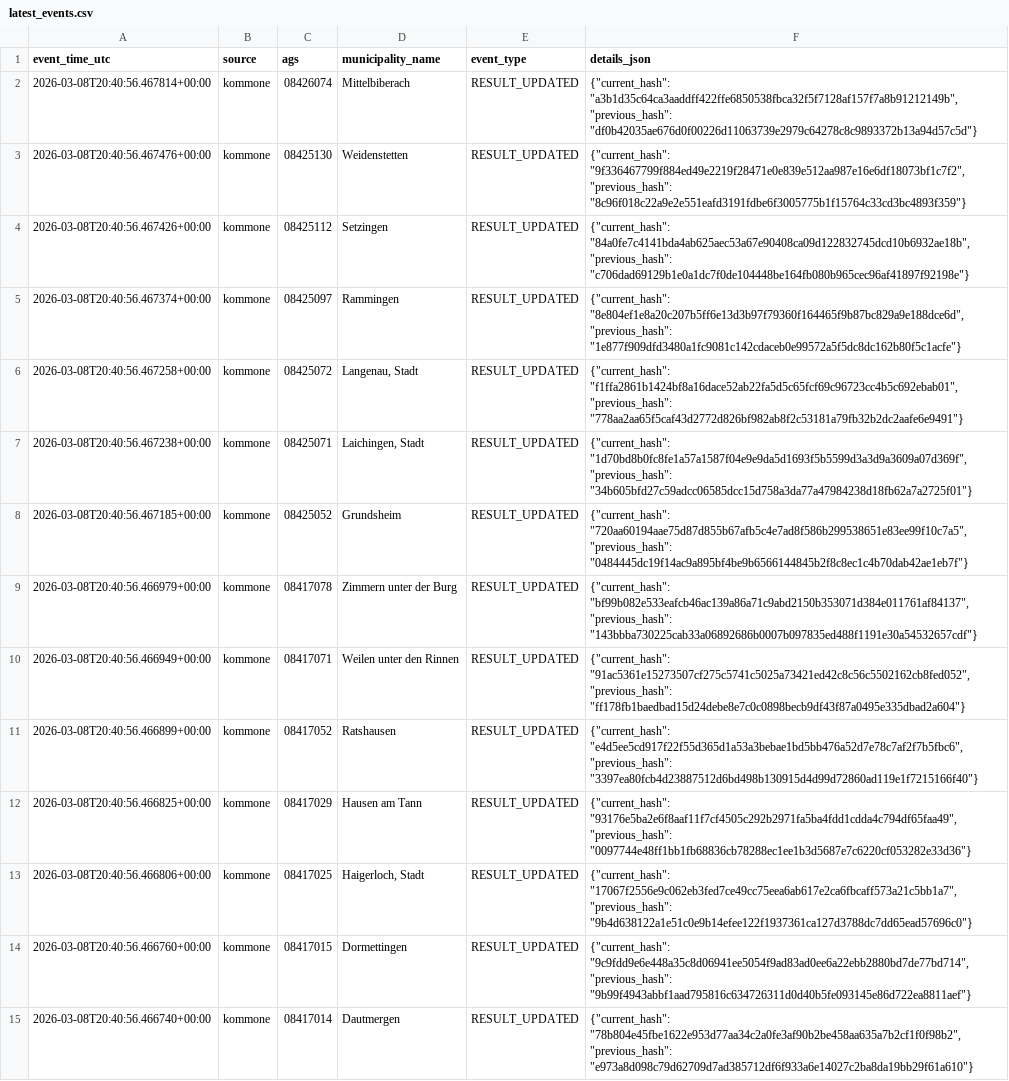
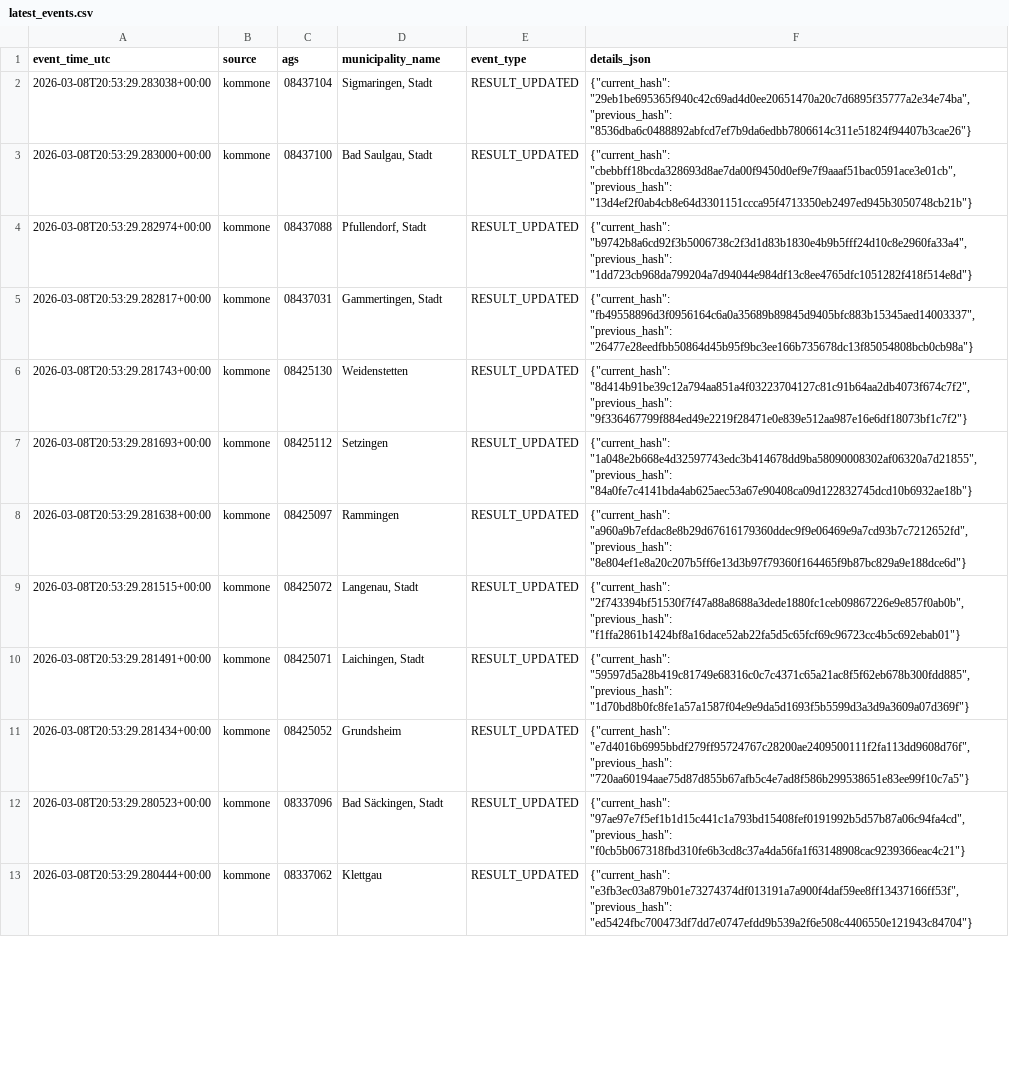
Before and after one commit to volzinnovation/ltw26-bw-wahlergebnis, a CSV file: data/2026-bw/reports/latest_events.csv, drawn as a sheet; only a part is shown; removed rows and columns are numbered as before the commit, all else as after; the diff covers the shown part only; the diff names each change by its address in the sheet, - before the commit and + after, or states it on an @@ line.

```diff
--- a/data/2026-bw/reports/latest_events.csv
+++ b/data/2026-bw/reports/latest_events.csv
+row 2: 2026-03-08T20:53:29.283038+00:00 | kommone | 08437104 | Sigmaringen, Stadt | RESULT_UPDATED | {"current_hash": "29eb1be695365f940c42c69ad4d0ee20651470a20c7d6895f35777a2e34e74ba", "previous_hash": "8536dba6c0488892abfcd7ef7b9da6edbb7806614c311e51824f94407b3cae26"}
+row 3: 2026-03-08T20:53:29.283000+00:00 | kommone | 08437100 | Bad Saulgau, Stadt | RESULT_UPDATED | {"current_hash": "cbebbff18bcda328693d8ae7da00f9450d0ef9e7f9aaaf51bac0591ace3e01cb", "previous_hash": "13d4ef2f0ab4cb8e64d3301151ccca95f4713350eb2497ed945b3050748cb21b"}
-A4 (event_time_utc): 2026-03-08T20:40:56.467814+00:00
+A4 (event_time_utc): 2026-03-08T20:53:29.282974+00:00
-C4 (ags): 08426074
+C4 (ags): 08437088
-D4 (municipality_name): Mittelbiberach
+D4 (municipality_name): Pfullendorf, Stadt
-F4 (details_json): {"current_hash": "a3b1d35c64ca3aaddff422ffe6850538fbca32f5f7128af157f7a8b91212149b", "previous_hash": "df0b42035ae676d0f00226d11063739e2979c64278c8c9893372b13a94d57c5d"}
+F4 (details_json): {"current_hash": "b9742b8a6cd92f3b5006738c2f3d1d83b1830e4b9b5fff24d10c8e2960fa33a4", "previous_hash": "1dd723cb968da799204a7d94044e984df13c8ee4765dfc1051282f418f514e8d"}
+row 5: 2026-03-08T20:53:29.282817+00:00 | kommone | 08437031 | Gammertingen, Stadt | RESULT_UPDATED | {"current_hash": "fb49558896d3f0956164c6a0a35689b89845d9405bfc883b15345aed14003337", "previous_hash": "26477e28eedfbb50864d45b95f9bc3ee166b735678dc13f85054808bcb0cb98a"}
-A6 (event_time_utc): 2026-03-08T20:40:56.467476+00:00
+A6 (event_time_utc): 2026-03-08T20:53:29.281743+00:00
-F6 (details_json): {"current_hash": "9f336467799f884ed49e2219f28471e0e839e512aa987e16e6df18073bf1c7f2", "previous_hash": "8c96f018c22a9e2e551eafd3191fdbe6f3005775b1f15764c33cd3bc4893f359"}
+F6 (details_json): {"current_hash": "8d414b91be39c12a794aa851a4f03223704127c81c91b64aa2db4073f674c7f2", "previous_hash": "9f336467799f884ed49e2219f28471e0e839e512aa987e16e6df18073bf1c7f2"}
-A7 (event_time_utc): 2026-03-08T20:40:56.467426+00:00
+A7 (event_time_utc): 2026-03-08T20:53:29.281693+00:00
-F7 (details_json): {"current_hash": "84a0fe7c4141bda4ab625aec53a67e90408ca09d122832745dcd10b6932ae18b", "previous_hash": "c706dad69129b1e0a1dc7f0de104448be164fb080b965cec96af41897f92198e"}
+F7 (details_json): {"current_hash": "1a048e2b668e4d32597743edc3b414678dd9ba58090008302af06320a7d21855", "previous_hash": "84a0fe7c4141bda4ab625aec53a67e90408ca09d122832745dcd10b6932ae18b"}
-A8 (event_time_utc): 2026-03-08T20:40:56.467374+00:00
+A8 (event_time_utc): 2026-03-08T20:53:29.281638+00:00
-F8 (details_json): {"current_hash": "8e804ef1e8a20c207b5ff6e13d3b97f79360f164465f9b87bc829a9e188dce6d", "previous_hash": "1e877f909dfd3480a1fc9081c142cdaceb0e99572a5f5dc8dc162b80f5c1acfe"}
+F8 (details_json): {"current_hash": "a960a9b7efdac8e8b29d67616179360ddec9f9e06469e9a7cd93b7c7212652fd", "previous_hash": "8e804ef1e8a20c207b5ff6e13d3b97f79360f164465f9b87bc829a9e188dce6d"}
-A9 (event_time_utc): 2026-03-08T20:40:56.467258+00:00
+A9 (event_time_utc): 2026-03-08T20:53:29.281515+00:00
-F9 (details_json): {"current_hash": "f1ffa2861b1424bf8a16dace52ab22fa5d5c65fcf69c96723cc4b5c692ebab01", "previous_hash": "778aa2aa65f5caf43d2772d826bf982ab8f2c53181a79fb32b2dc2aafe6e9491"}
+F9 (details_json): {"current_hash": "2f743394bf51530f7f47a88a8688a3dede1880fc1ceb09867226e9e857f0ab0b", "previous_hash": "f1ffa2861b1424bf8a16dace52ab22fa5d5c65fcf69c96723cc4b5c692ebab01"}
-A10 (event_time_utc): 2026-03-08T20:40:56.467238+00:00
+A10 (event_time_utc): 2026-03-08T20:53:29.281491+00:00
-F10 (details_json): {"current_hash": "1d70bd8b0fc8fe1a57a1587f04e9e9da5d1693f5b5599d3a3d9a3609a07d369f", "previous_hash": "34b605bfd27c59adcc06585dcc15d758a3da77a47984238d18fb62a7a2725f01"}
+F10 (details_json): {"current_hash": "59597d5a28b419c81749e68316c0c7c4371c65a21ac8f5f62eb678b300fdd885", "previous_hash": "1d70bd8b0fc8fe1a57a1587f04e9e9da5d1693f5b5599d3a3d9a3609a07d369f"}
-A11 (event_time_utc): 2026-03-08T20:40:56.467185+00:00
+A11 (event_time_utc): 2026-03-08T20:53:29.281434+00:00
-F11 (details_json): {"current_hash": "720aa60194aae75d87d855b67afb5c4e7ad8f586b299538651e83ee99f10c7a5", "previous_hash": "0484445dc19f14ac9a895bf4be9b6566144845b2f8c8ec1c4b70dab42ae1eb7f"}
+F11 (details_json): {"current_hash": "e7d4016b6995bbdf279ff95724767c28200ae2409500111f2fa113dd9608d76f", "previous_hash": "720aa60194aae75d87d855b67afb5c4e7ad8f586b299538651e83ee99f10c7a5"}
-row 9: 2026-03-08T20:40:56.466979+00:00 | kommone | 08417078 | Zimmern unter der Burg | RESULT_UPDATED | {"current_hash": "bf99b082e533eafcb46ac139a86a71c9abd2150b353071d384e011761af84137", "previous_hash": "143bbba730225cab33a06892686b0007b097835ed488f1191e30a54532657cdf"}
-row 10: 2026-03-08T20:40:56.466949+00:00 | kommone | 08417071 | Weilen unter den Rinnen | RESULT_UPDATED | {"current_hash": "91ac5361e15273507cf275c5741c5025a73421ed42c8c56c5502162cb8fed052", "previous_hash": "ff178fb1baedbad15d24debe8e7c0c0898becb9df43f87a0495e335dbad2a604"}
-row 11: 2026-03-08T20:40:56.466899+00:00 | kommone | 08417052 | Ratshausen | RESULT_UPDATED | {"current_hash": "e4d5ee5cd917f22f55d365d1a53a3bebae1bd5bb476a52d7e78c7af2f7b5fbc6", "previous_hash": "3397ea80fcb4d23887512d6bd498b130915d4d99d72860ad119e1f7215166f40"}
-row 12: 2026-03-08T20:40:56.466825+00:00 | kommone | 08417029 | Hausen am Tann | RESULT_UPDATED | {"current_hash": "93176e5ba2e6f8aaf11f7cf4505c292b2971fa5ba4fdd1cdda4c794df65faa49", "previous_hash": "0097744e48ff1bb1fb68836cb78288ec1ee1b3d5687e7c6220cf053282e33d36"}
-A12 (event_time_utc): 2026-03-08T20:40:56.466806+00:00
+A12 (event_time_utc): 2026-03-08T20:53:29.280523+00:00
-C12 (ags): 08417025
+C12 (ags): 08337096
-D12 (municipality_name): Haigerloch, Stadt
+D12 (municipality_name): Bad Säckingen, Stadt
-F12 (details_json): {"current_hash": "17067f2556e9c062eb3fed7ce49cc75eea6ab617e2ca6fbcaff573a21c5bb1a7", "previous_hash": "9b4d638122a1e51c0e9b14efee122f1937361ca127d3788dc7dd65ead57696c0"}
+F12 (details_json): {"current_hash": "97ae97e7f5ef1b1d15c441c1a793bd15408fef0191992b5d57b87a06c94fa4cd", "previous_hash": "f0cb5b067318fbd310fe6b3cd8c37a4da56fa1f63148908cac9239366eac4c21"}
-row 14: 2026-03-08T20:40:56.466760+00:00 | kommone | 08417015 | Dormettingen | RESULT_UPDATED | {"current_hash": "9c9fdd9e6e448a35c8d06941ee5054f9ad83ad0ee6a22ebb2880bd7de77bd714", "previous_hash": "9b99f4943abbf1aad795816c634726311d0d40b5fe093145e86d722ea8811aef"}
-A13 (event_time_utc): 2026-03-08T20:40:56.466740+00:00
+A13 (event_time_utc): 2026-03-08T20:53:29.280444+00:00
-C13 (ags): 08417014
+C13 (ags): 08337062
-D13 (municipality_name): Dautmergen
+D13 (municipality_name): Klettgau
-F13 (details_json): {"current_hash": "78b804e45fbe1622e953d77aa34c2a0fe3af90b2be458aa635a7b2cf1f0f98b2", "previous_hash": "e973a8d098c79d62709d7ad385712df6f933a6e14027c2ba8da19bb29f61a610"}
+F13 (details_json): {"current_hash": "e3fb3ec03a879b01e73274374df013191a7a900f4daf59ee8ff13437166ff53f", "previous_hash": "ed5424fbc700473df7dd7e0747efdd9b539a2f6e508c4406550e121943c84704"}
```
Also changed, not shown: 2 added rows, 8 removed rows and 16 edited cells elsewhere in this file, data/2026-bw/latest/kommone_party_results.csv, data/2026-bw/latest/kommone_snapshots.csv, 3 other files.
